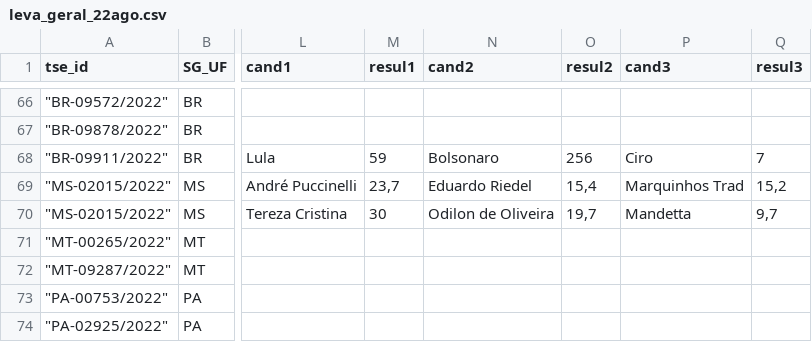
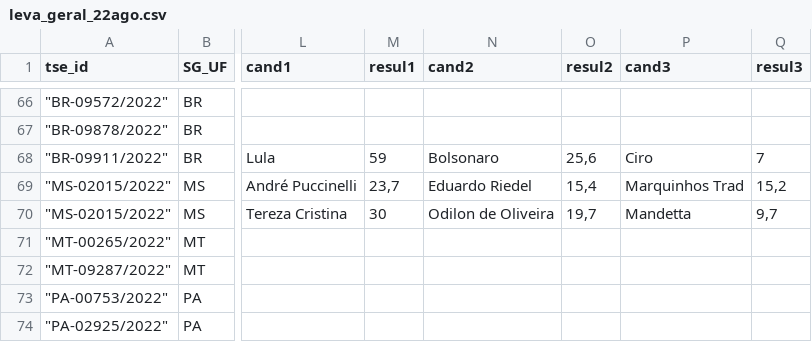
Before and after one commit to pindograma/pesquisas, a CSV file: data/manual-data/manual-2022/leva_geral_22ago.csv, drawn as a sheet; only a part is shown, gaps mark what is left out; the diff names each change by its address in the sheet, - before the commit and + after, or states it on an @@ line.

```diff
--- a/data/manual-data/manual-2022/leva_geral_22ago.csv
+++ b/data/manual-data/manual-2022/leva_geral_22ago.csv
-O68 (resul2): 256
+O68 (resul2): 25,6
```
Also changed, not shown: data/manual-data/manual-2022/leva_geral_21set.csv, 1 other file.
